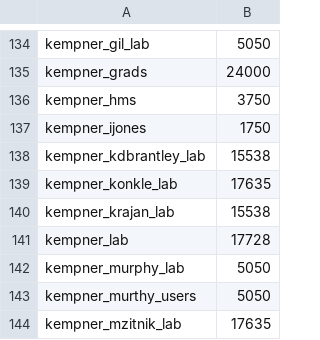
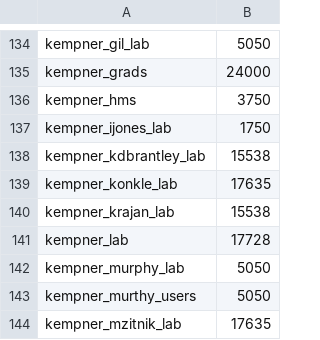
Before and after one commit to fasrc/slurm-scripts, a CSV file: fairshare/cannon/cannon-fairshare-census.csv, drawn as a sheet; only a part is shown, gaps mark what is left out.

Commit message:
Fixing typo.

```diff
--- a/fairshare/cannon/cannon-fairshare-census.csv
+++ b/fairshare/cannon/cannon-fairshare-census.csv
@@ -136,3 +136,3 @@ kempner_grads,24000
 kempner_hms,3750
-kempner_ijones,1750
+kempner_ijones_lab,1750
 kempner_kdbrantley_lab,15538
```
